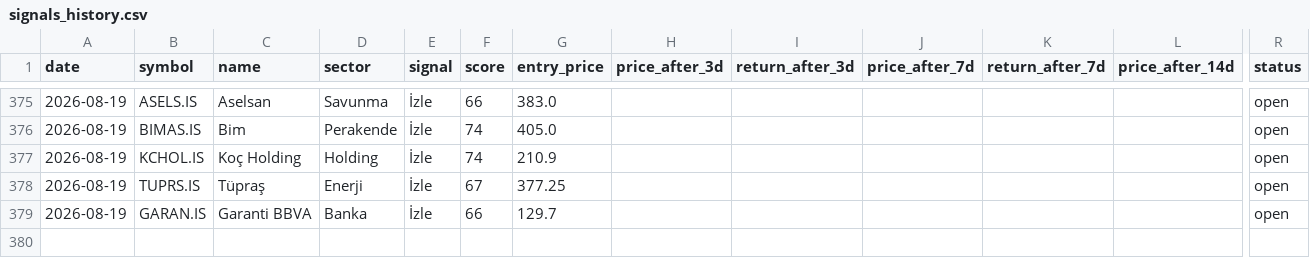
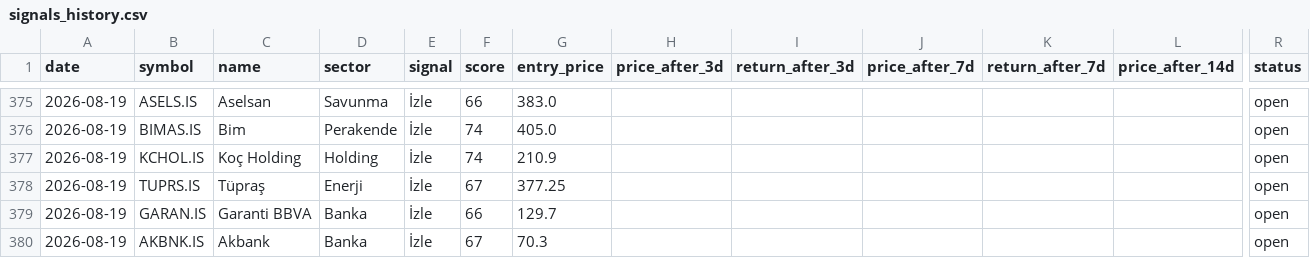
Before and after one commit to semreerol/BistTraderBot, a CSV file: data/signals_history.csv, drawn as a sheet; only a part is shown, gaps mark what is left out; rows hold the shown columns only; the diff names each change by its address in the sheet, - before the commit and + after, or states it on an @@ line.

```diff
--- a/data/signals_history.csv
+++ b/data/signals_history.csv
+row 380: 2026-08-19 | AKBNK.IS | Akbank | Banka | İzle | 67 | 70.3 |  |  |  |  |  | open
```
